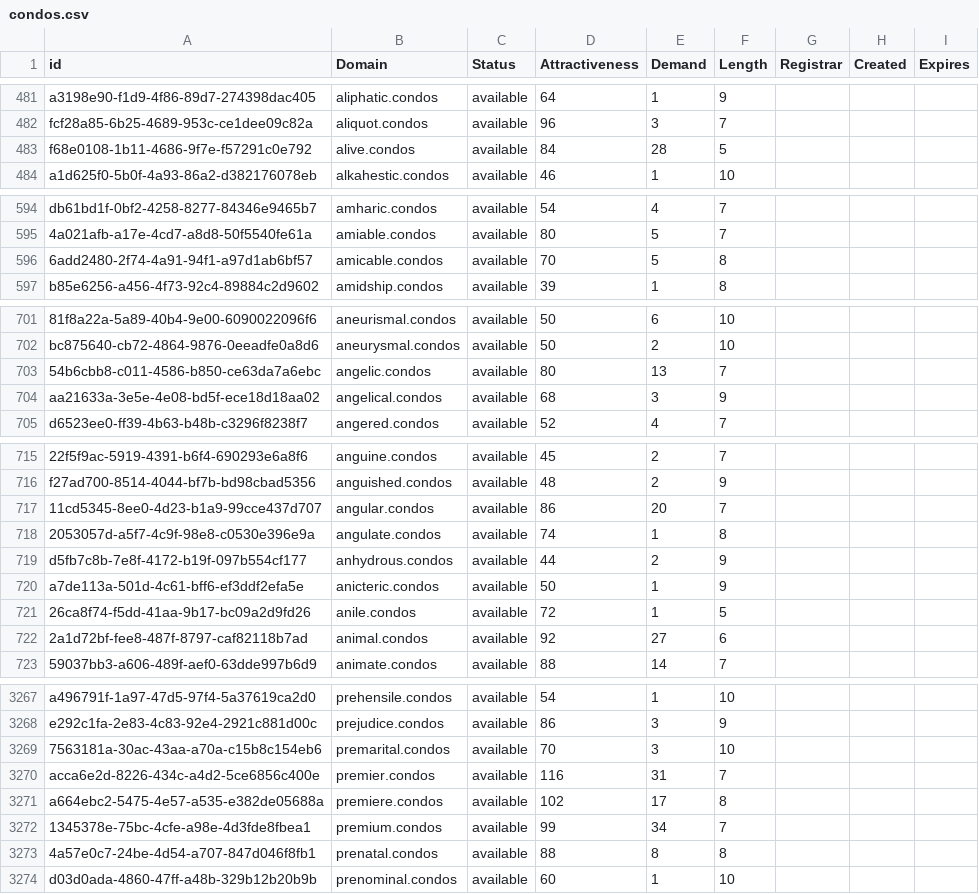
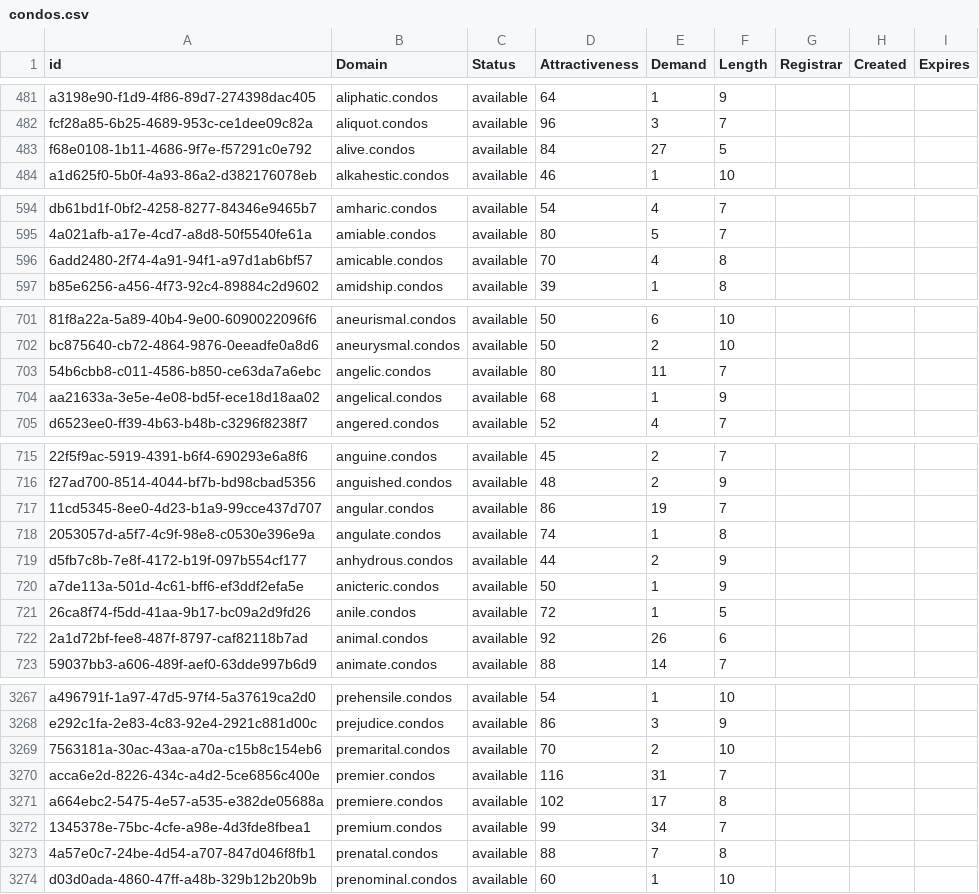
Before and after one commit to UniqueDomains/condos-oneword-domains, a CSV file: condos.csv, drawn as a sheet; only a part is shown, gaps mark what is left out; the diff covers the shown part only; the diff names each change by its address in the sheet, - before the commit and + after, or states it on an @@ line.

Commit message:
Domains update

```diff
--- a/condos.csv
+++ b/condos.csv
-E483 (Demand): 28
+E483 (Demand): 27
-E596 (Demand): 5
+E596 (Demand): 4
-E703 (Demand): 13
+E703 (Demand): 11
-E704 (Demand): 3
+E704 (Demand): 1
-E717 (Demand): 20
+E717 (Demand): 19
-E722 (Demand): 27
+E722 (Demand): 26
-E3269 (Demand): 3
+E3269 (Demand): 2
-E3273 (Demand): 8
+E3273 (Demand): 7
```
Also changed, not shown: 15 edited cells elsewhere in this file, 2 other files.
